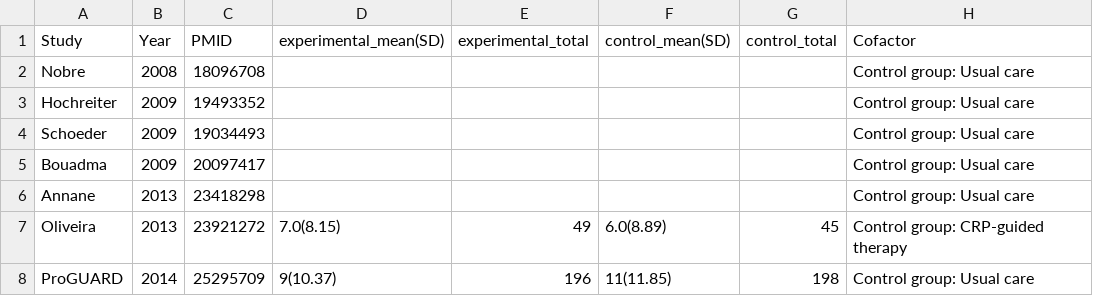
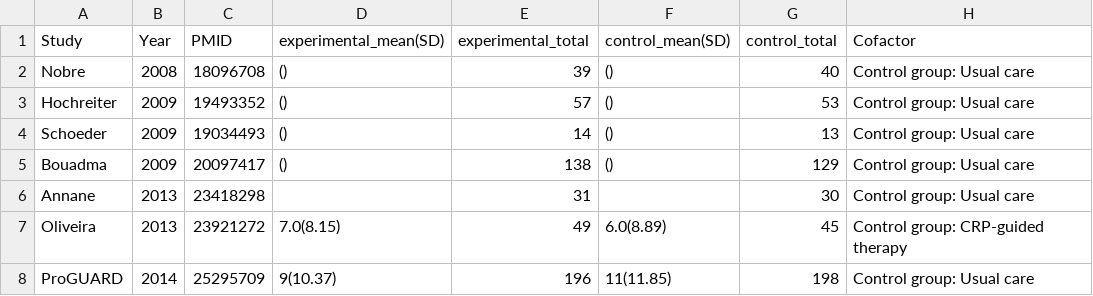
Before and after one commit to openMetaAnalysis/Procalcitonin-guided-therapy-for-patients-with-severe-sepsis-and-septic-shock, a CSV file: data/all-trials - duration of antibiotic therapy.csv, drawn as a sheet.

Commit message:
Update all-trials - duration of antibiotic therapy.csv

```diff
--- a/data/all-trials - duration of antibiotic therapy.csv
+++ b/data/all-trials - duration of antibiotic therapy.csv
@@ -1,7 +1,7 @@
 Study,Year,PMID,experimental_mean(SD),experimental_total,control_mean(SD),control_total, Cofactor,
-Nobre,2008,18096708,,,,,Control group: Usual care,
-Hochreiter,2009,19493352,,,,,Control group: Usual care,
-Schoeder,2009,19034493,,,,,Control group: Usual care,
-Bouadma,2009,20097417,,,,,Control group: Usual care,
-Annane,2013,23418298,,,,,Control group: Usual care,
+Nobre,2008,18096708,(),39,(),40,Control group: Usual care,
+Hochreiter,2009,19493352,(),57,(),53,Control group: Usual care,
+Schoeder,2009,19034493,(),14,(),13,Control group: Usual care,
+Bouadma,2009,20097417,(),138,(),129,Control group: Usual care,
+Annane,2013,23418298,,31,,30,Control group: Usual care,
 Oliveira, 2013, 23921272,7.0(8.15),49,6.0(8.89),45,Control group: CRP-guided therapy,
```
